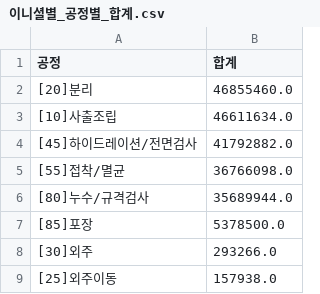
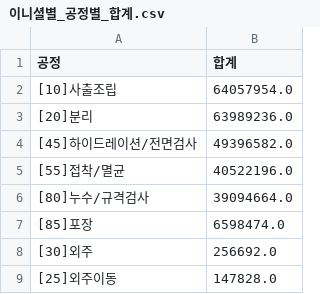
Before and after one commit to interojo-160907/s-prod-demand, a CSV file: out/이니셜별_공정별_합계.csv, drawn as a sheet.

```diff
--- a/out/이니셜별_공정별_합계.csv
+++ b/out/이니셜별_공정별_합계.csv
@@ -1,9 +1,9 @@
 공정,합계
-[20]분리,46855460.0
-[10]사출조립,46611634.0
-[45]하이드레이션/전면검사,41792882.0
-[55]접착/멸균,36766098.0
-[80]누수/규격검사,35689944.0
-[85]포장,5378500.0
-[30]외주,293266.0
-[25]외주이동,157938.0
+[10]사출조립,64057954.0
+[20]분리,63989236.0
+[45]하이드레이션/전면검사,49396582.0
+[55]접착/멸균,40522196.0
+[80]누수/규격검사,39094664.0
+[85]포장,6598474.0
+[30]외주,256692.0
+[25]외주이동,147828.0
```
Also changed, not shown: out/설비별_공정_계획수량.csv, out/설비별_제품군_공정_최소목표일.csv, 5 other files.
